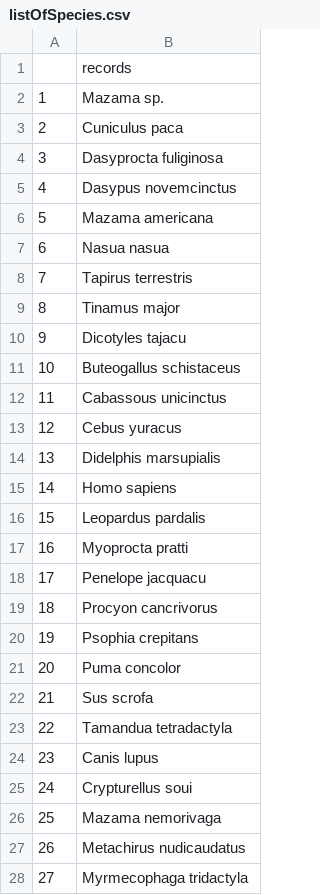
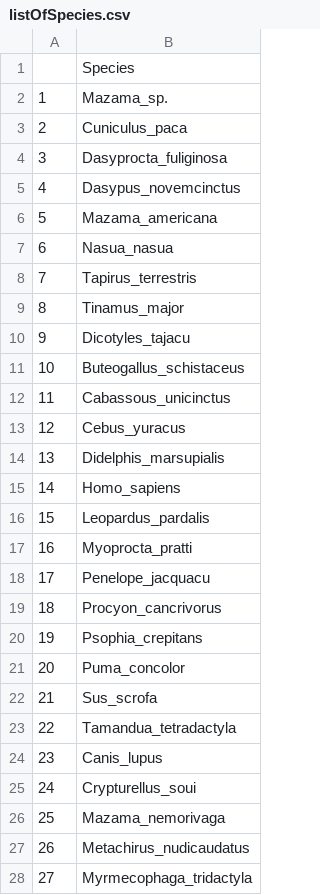
Before and after one commit to morganmanning/amazon, a CSV file: Global/Data/listOfSpecies.csv, drawn as a sheet; only a part is shown; the diff covers the shown part only.

```diff
--- a/Global/Data/listOfSpecies.csv
+++ b/Global/Data/listOfSpecies.csv
@@ -1,28 +1,28 @@
-"","records"
-"1","Mazama sp."
-"2","Cuniculus paca"
-"3","Dasyprocta fuliginosa"
-"4","Dasypus novemcinctus"
-"5","Mazama americana"
-"6","Nasua nasua"
-"7","Tapirus terrestris"
-"8","Tinamus major"
-"9","Dicotyles tajacu"
-"10","Buteogallus schistaceus"
-"11","Cabassous unicinctus"
-"12","Cebus yuracus"
-"13","Didelphis marsupialis"
-"14","Homo sapiens"
-"15","Leopardus pardalis"
-"16","Myoprocta pratti"
-"17","Penelope jacquacu"
-"18","Procyon cancrivorus"
-"19","Psophia crepitans"
-"20","Puma concolor"
-"21","Sus scrofa"
-"22","Tamandua tetradactyla"
-"23","Canis lupus"
-"24","Crypturellus soui"
-"25","Mazama nemorivaga"
-"26","Metachirus nudicaudatus"
-"27","Myrmecophaga tridactyla"
+"","Species"
+"1","Mazama_sp."
+"2","Cuniculus_paca"
+"3","Dasyprocta_fuliginosa"
+"4","Dasypus_novemcinctus"
+"5","Mazama_americana"
+"6","Nasua_nasua"
+"7","Tapirus_terrestris"
+"8","Tinamus_major"
+"9","Dicotyles_tajacu"
+"10","Buteogallus_schistaceus"
+"11","Cabassous_unicinctus"
+"12","Cebus_yuracus"
+"13","Didelphis_marsupialis"
+"14","Homo_sapiens"
+"15","Leopardus_pardalis"
+"16","Myoprocta_pratti"
+"17","Penelope_jacquacu"
+"18","Procyon_cancrivorus"
+"19","Psophia_crepitans"
+"20","Puma_concolor"
+"21","Sus_scrofa"
+"22","Tamandua_tetradactyla"
+"23","Canis_lupus"
+"24","Crypturellus_soui"
+"25","Mazama_nemorivaga"
+"26","Metachirus_nudicaudatus"
+"27","Myrmecophaga_tridactyla"
```
Also changed, not shown: 32 edited cells elsewhere in this file, 1 other file.
